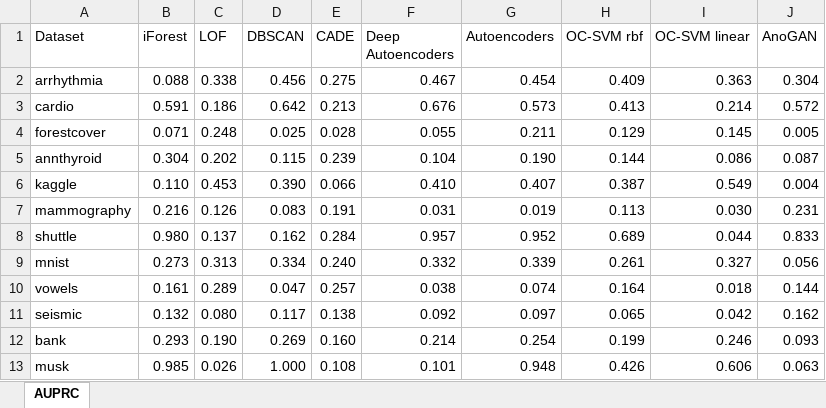
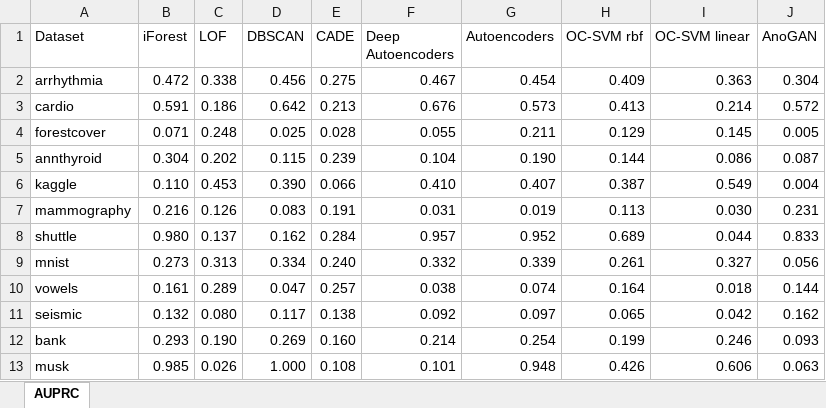
Before and after one commit to tiu-elena/deep-learning-anomaly-detection-do-or-dont, an Excel workbook: metrics/AUPRC.xlsx, sheet AUPRC, drawn as a sheet; values as stored, in another font and other column widths than the file's, no borders; the diff names each change by its address in the sheet, - before the commit and + after, or states it on an @@ line.

Commit message:
Arrhythmia anomaly scores fixed and metrics recalculated

```diff
--- a/metrics/AUPRC.xlsx (sheet AUPRC)
+++ b/metrics/AUPRC.xlsx (sheet AUPRC)
-B2 (iForest): 0.088
+B2 (iForest): 0.472
```
Also changed, not shown: metrics/AUC.xlsx, 2 other files.
